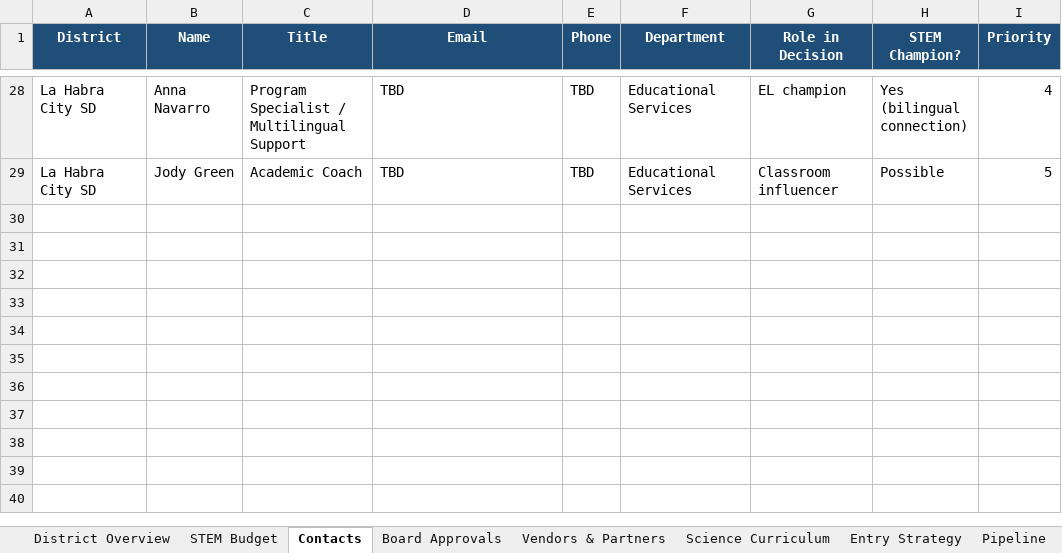
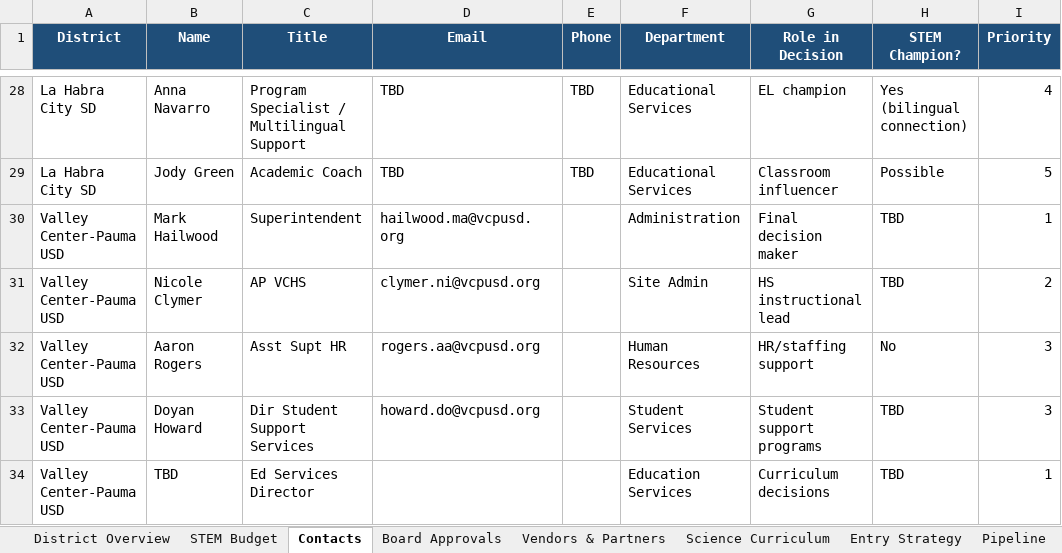
Before and after one commit to EiliSierra/modelit-district-intel, an Excel workbook: comparison.xlsx, sheet Contacts, drawn as a sheet; only a part is shown, gaps mark what is left out; values as stored, in another font and other column widths than the file's, no borders; the diff names each change by its address in the sheet, - before the commit and + after, or states it on an @@ line.

```diff
--- a/comparison.xlsx (sheet Contacts)
+++ b/comparison.xlsx (sheet Contacts)
+row 30: Valley Center-Pauma USD | Mark Hailwood | Superintendent | hailwood.ma@vcpusd.org |  | Administration | Final decision maker | TBD | 1
+row 31: Valley Center-Pauma USD | Nicole Clymer | AP VCHS | clymer.ni@vcpusd.org |  | Site Admin | HS instructional lead | TBD | 2
+row 32: Valley Center-Pauma USD | Aaron Rogers | Asst Supt HR | rogers.aa@vcpusd.org |  | Human Resources | HR/staffing support | No | 3
+row 33: Valley Center-Pauma USD | Doyan Howard | Dir Student Support Services | howard.do@vcpusd.org |  | Student Services | Student support programs | TBD | 3
+row 34: Valley Center-Pauma USD | TBD | Ed Services Director |  |  | Education Services | Curriculum decisions | TBD | 1
```
Also changed, not shown: sheet Vendors & Partners, sheet Science Curriculum, sheet District Overview, sheet STEM Budget, sheet Pipeline, sheet Entry Strategy, 10 other files.
